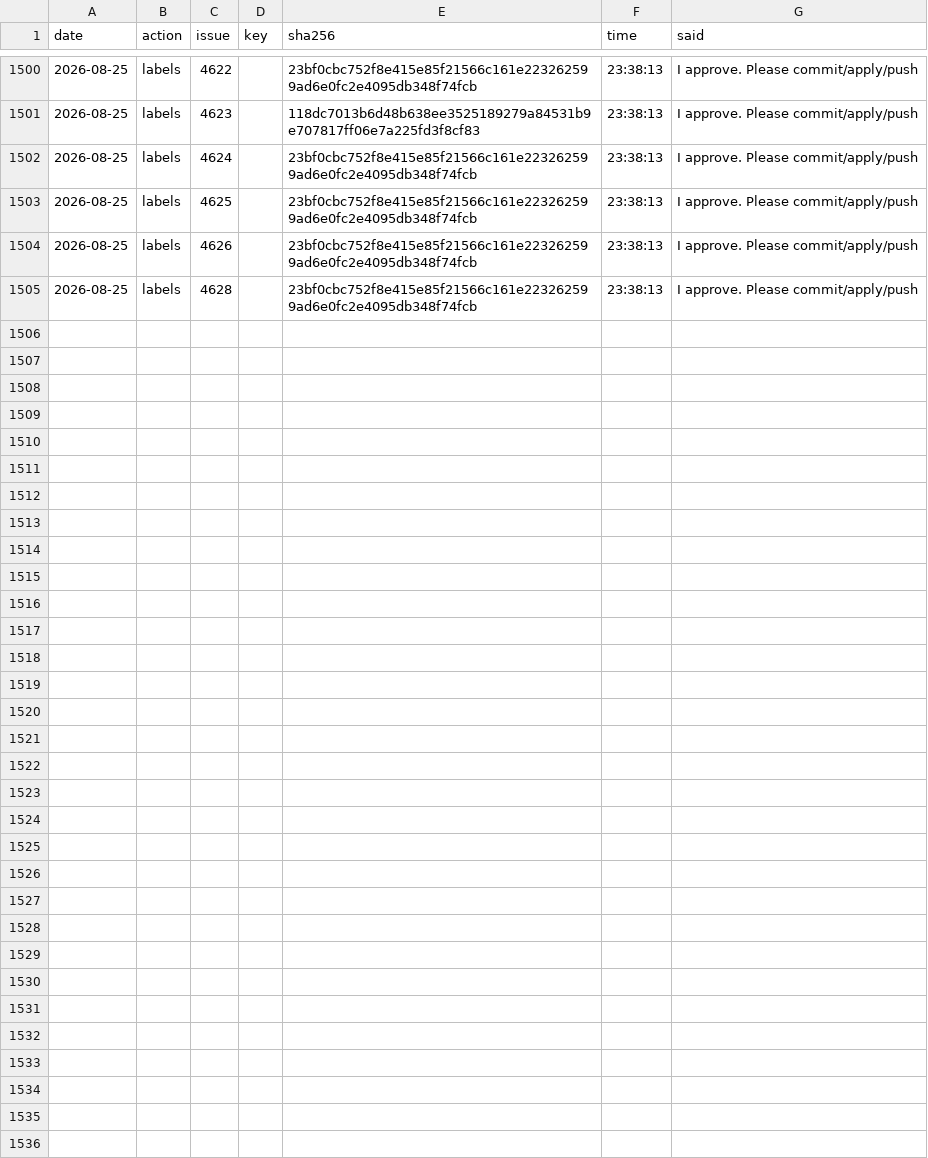
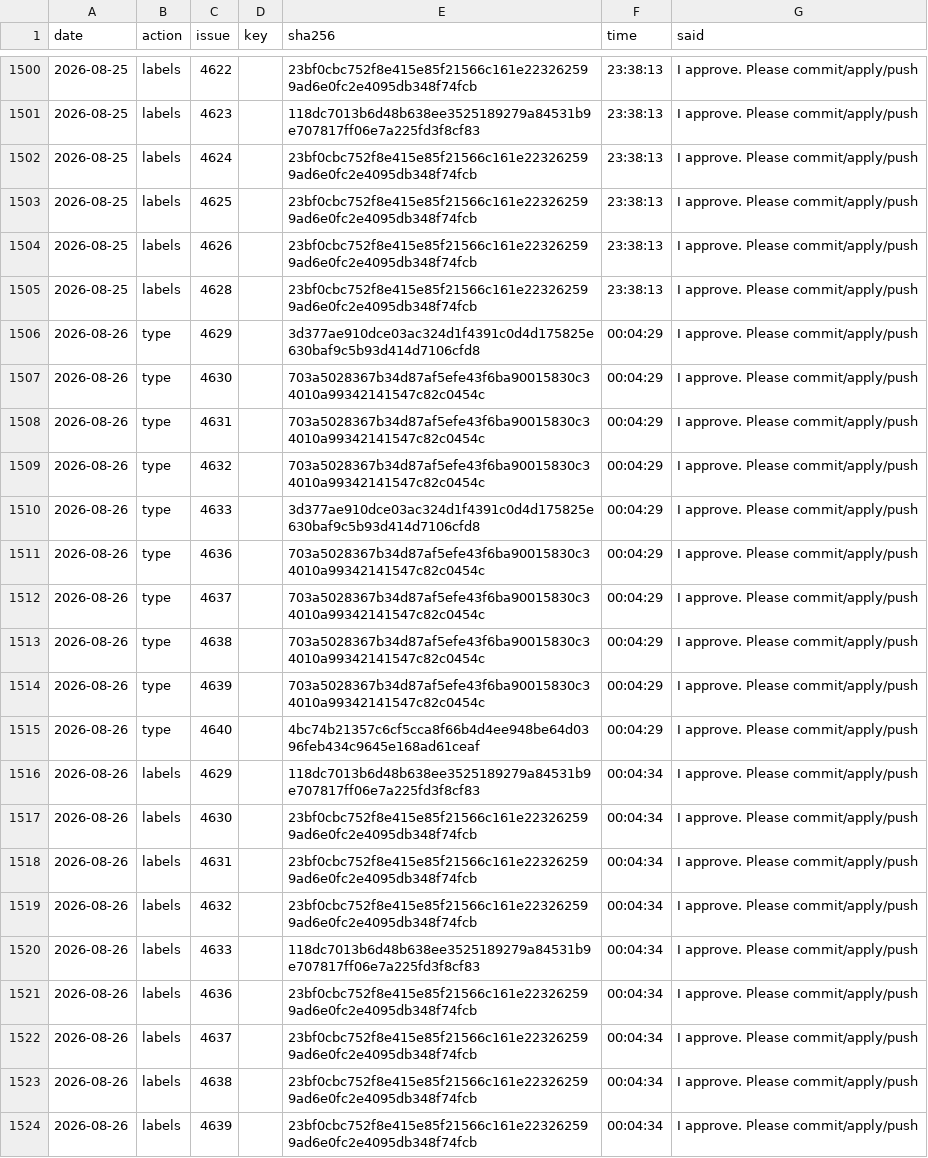
Before and after one commit to d-torrance/M2, a TSV file: bug-triage/approved.tsv, drawn as a sheet; only a part is shown, gaps mark what is left out.

```diff
--- a/bug-triage/approved.tsv
+++ b/bug-triage/approved.tsv
@@ -1505 +1505,20 @@ date	action	issue	key	sha256	time	said
 2026-08-25	labels	4628		23bf0cbc752f8e415e85f21566c161e223262599ad6e0fc2e4095db348f74fcb	23:38:13	I approve.  Please commit/apply/push
+2026-08-26	type	4629		3d377ae910dce03ac324d1f4391c0d4d175825e630baf9c5b93d414d7106cfd8	00:04:29	I approve.  Please commit/apply/push
+2026-08-26	type	4630		703a5028367b34d87af5efe43f6ba90015830c34010a99342141547c82c0454c	00:04:29	I approve.  Please commit/apply/push
+2026-08-26	type	4631		703a5028367b34d87af5efe43f6ba90015830c34010a99342141547c82c0454c	00:04:29	I approve.  Please commit/apply/push
+2026-08-26	type	4632		703a5028367b34d87af5efe43f6ba90015830c34010a99342141547c82c0454c	00:04:29	I approve.  Please commit/apply/push
+2026-08-26	type	4633		3d377ae910dce03ac324d1f4391c0d4d175825e630baf9c5b93d414d7106cfd8	00:04:29	I approve.  Please commit/apply/push
+2026-08-26	type	4636		703a5028367b34d87af5efe43f6ba90015830c34010a99342141547c82c0454c	00:04:29	I approve.  Please commit/apply/push
+2026-08-26	type	4637		703a5028367b34d87af5efe43f6ba90015830c34010a99342141547c82c0454c	00:04:29	I approve.  Please commit/apply/push
+2026-08-26	type	4638		703a5028367b34d87af5efe43f6ba90015830c34010a99342141547c82c0454c	00:04:29	I approve.  Please commit/apply/push
+2026-08-26	type	4639		703a5028367b34d87af5efe43f6ba90015830c34010a99342141547c82c0454c	00:04:29	I approve.  Please commit/apply/push
+2026-08-26	type	4640		4bc74b21357c6cf5cca8f66b4d4ee948be64d0396feb434c9645e168ad61ceaf	00:04:29	I approve.  Please commit/apply/push
+2026-08-26	labels	4629		118dc7013b6d48b638ee3525189279a84531b9e707817ff06e7a225fd3f8cf83	00:04:34	I approve.  Please commit/apply/push
+2026-08-26	labels	4630		23bf0cbc752f8e415e85f21566c161e223262599ad6e0fc2e4095db348f74fcb	00:04:34	I approve.  Please commit/apply/push
+2026-08-26	labels	4631		23bf0cbc752f8e415e85f21566c161e223262599ad6e0fc2e4095db348f74fcb	00:04:34	I approve.  Please commit/apply/push
+2026-08-26	labels	4632		23bf0cbc752f8e415e85f21566c161e223262599ad6e0fc2e4095db348f74fcb	00:04:34	I approve.  Please commit/apply/push
+2026-08-26	labels	4633		118dc7013b6d48b638ee3525189279a84531b9e707817ff06e7a225fd3f8cf83	00:04:34	I approve.  Please commit/apply/push
+2026-08-26	labels	4636		23bf0cbc752f8e415e85f21566c161e223262599ad6e0fc2e4095db348f74fcb	00:04:34	I approve.  Please commit/apply/push
+2026-08-26	labels	4637		23bf0cbc752f8e415e85f21566c161e223262599ad6e0fc2e4095db348f74fcb	00:04:34	I approve.  Please commit/apply/push
+2026-08-26	labels	4638		23bf0cbc752f8e415e85f21566c161e223262599ad6e0fc2e4095db348f74fcb	00:04:34	I approve.  Please commit/apply/push
+2026-08-26	labels	4639		23bf0cbc752f8e415e85f21566c161e223262599ad6e0fc2e4095db348f74fcb	00:04:34	I approve.  Please commit/apply/push
```
Also changed, not shown: bug-triage/applied.tsv, 2 other files.
